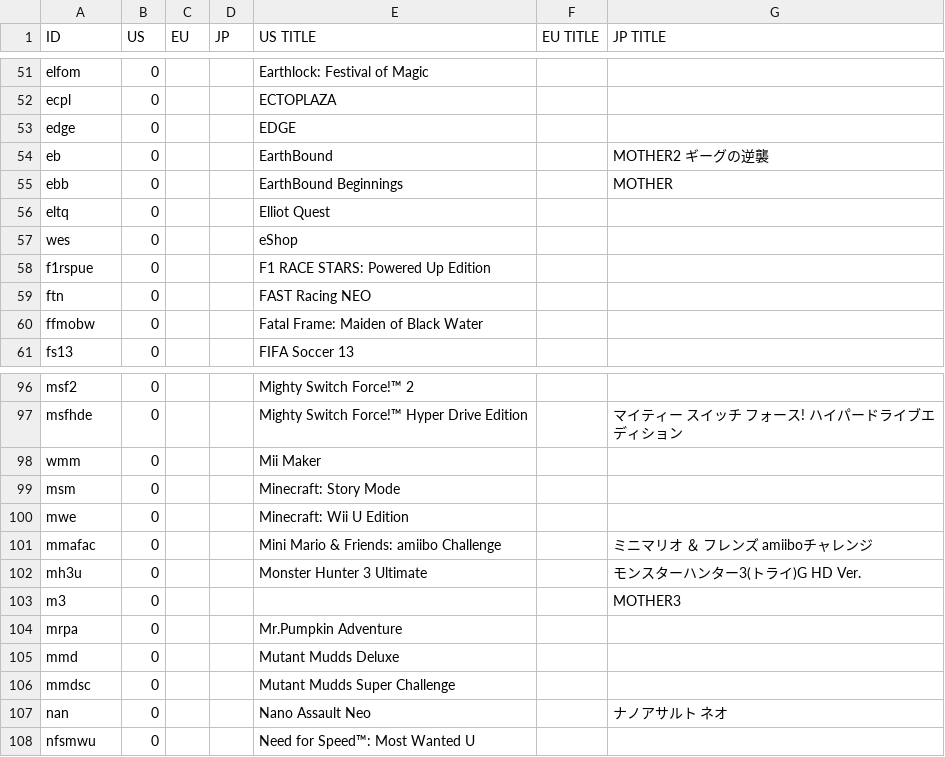
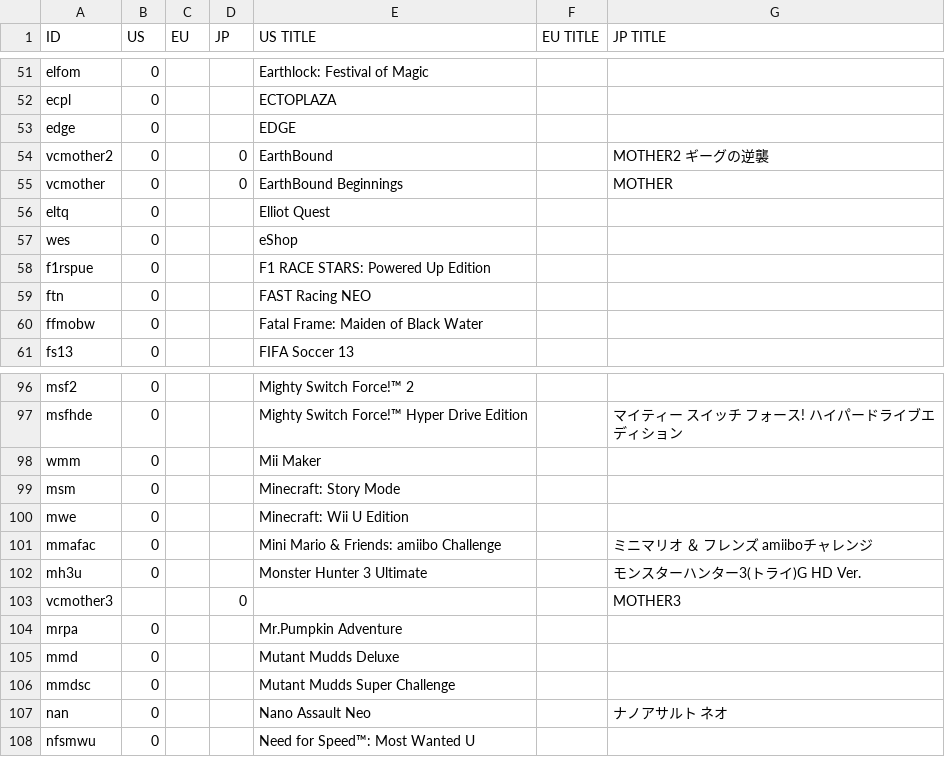
Before and after one commit to ninstar/Rich-Presence-U-DB, a CSV file: titles/wup.csv, drawn as a sheet; only a part is shown, gaps mark what is left out.

Commit message:
Added ID convention for Virtual Console titles
Also the missing client indexes for japanese icons.

```diff
--- a/titles/wup.csv
+++ b/titles/wup.csv
@@ -53,4 +53,4 @@ ecpl,0,,,ECTOPLAZA,,
 edge,0,,,EDGE,,
-eb,0,,,EarthBound,,MOTHER2 ギーグの逆襲
-ebb,0,,,EarthBound Beginnings,,MOTHER
+vcmother2,0,,0,EarthBound,,MOTHER2 ギーグの逆襲
+vcmother,0,,0,EarthBound Beginnings,,MOTHER
 eltq,0,,,Elliot Quest,,
@@ -102,3 +102,3 @@ mmafac,0,,,Mini Mario & Friends: amiibo Challenge,,ミニマリオ ＆ フレン
 mh3u,0,,,Monster Hunter 3 Ultimate,,モンスターハンター3(トライ)G HD Ver.
-m3,0,,,,,MOTHER3
+vcmother3,,,0,,,MOTHER3
 mrpa,0,,,Mr.Pumpkin Adventure,,
```
